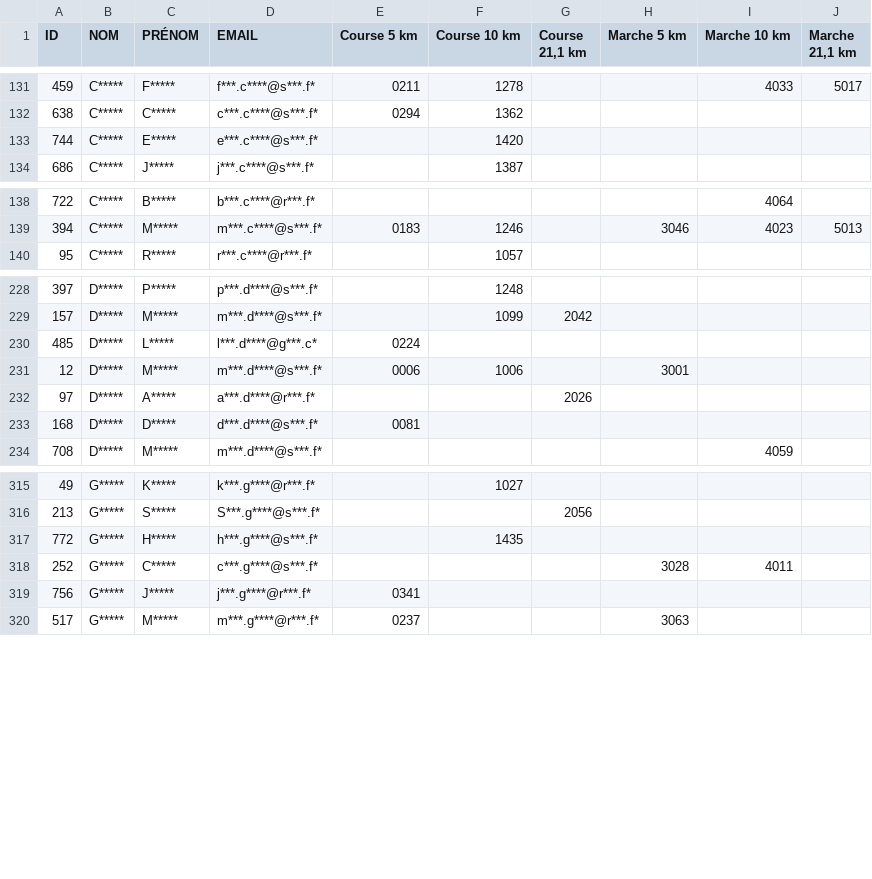
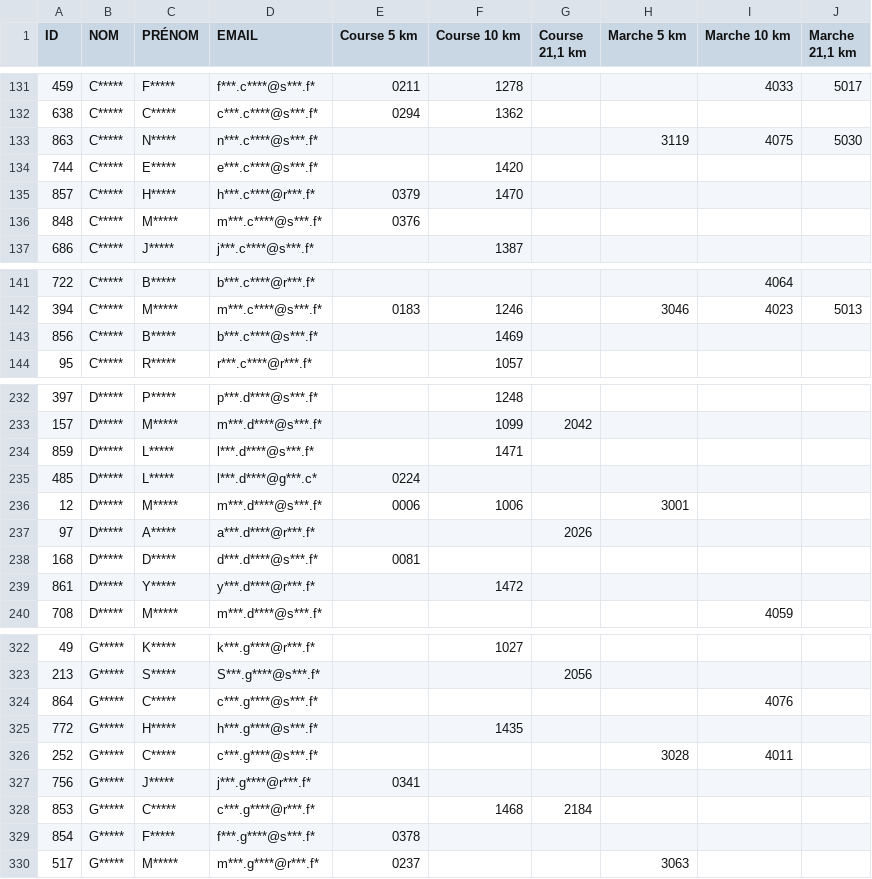
Before and after one commit to n58s29/SoRunning-inscriptions-2026, a CSV file: data/participants_anonymises_Challenge_Connecté_2026.csv, drawn as a sheet; only a part is shown, gaps mark what is left out; the diff covers the shown part only.

Commit message:
Update participants_anonymises_Challenge_Connecté_2026.csv

```diff
--- a/data/participants_anonymises_Challenge_Connecté_2026.csv
+++ b/data/participants_anonymises_Challenge_Connecté_2026.csv
@@ -132,3 +132,6 @@
 "638";"C*****";"C*****";"c***.c****@s***.f*";"0294";"1362";"";"";"";""
+"863";"C*****";"N*****";"n***.c****@s***.f*";"";"";"";"3119";"4075";"5030"
 "744";"C*****";"E*****";"e***.c****@s***.f*";"";"1420";"";"";"";""
+"857";"C*****";"H*****";"h***.c****@r***.f*";"0379";"1470";"";"";"";""
+"848";"C*****";"M*****";"m***.c****@s***.f*";"0376";"";"";"";"";""
 "686";"C*****";"J*****";"j***.c****@s***.f*";"";"1387";"";"";"";""
@@ -139,2 +142,3 @@
 "394";"C*****";"M*****";"m***.c****@s***.f*";"0183";"1246";"";"3046";"4023";"5013"
+"856";"C*****";"B*****";"b***.c****@s***.f*";"";"1469";"";"";"";""
 "95";"C*****";"R*****";"r***.c****@r***.f*";"";"1057";"";"";"";""
@@ -229,2 +233,3 @@
 "157";"D*****";"M*****";"m***.d****@s***.f*";"";"1099";"2042";"";"";""
+"859";"D*****";"L*****";"l***.d****@s***.f*";"";"1471";"";"";"";""
 "485";"D*****";"L*****";"l***.d****@g***.c*";"0224";"";"";"";"";""
@@ -233,2 +238,3 @@
 "168";"D*****";"D*****";"d***.d****@s***.f*";"0081";"";"";"";"";""
+"861";"D*****";"Y*****";"y***.d****@r***.f*";"";"1472";"";"";"";""
 "708";"D*****";"M*****";"m***.d****@s***.f*";"";"";"";"";"4059";""
@@ -316,2 +323,3 @@
 "213";"G*****";"S*****";"S***.g****@s***.f*";"";"";"2056";"";"";""
+"864";"G*****";"C*****";"c***.g****@s***.f*";"";"";"";"";"4076";""
 "772";"G*****";"H*****";"h***.g****@s***.f*";"";"1435";"";"";"";""
@@ -319,2 +327,4 @@
 "756";"G*****";"J*****";"j***.g****@r***.f*";"0341";"";"";"";"";""
+"853";"G*****";"C*****";"c***.g****@r***.f*";"";"1468";"2184";"";"";""
+"854";"G*****";"F*****";"f***.g****@s***.f*";"0378";"";"";"";"";""
 "517";"G*****";"M*****";"m***.g****@r***.f*";"0237";"";"";"3063";"";""
```
Also changed, not shown: 8 added rows elsewhere in this file.
